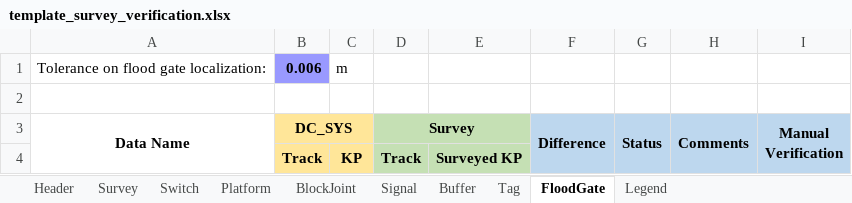
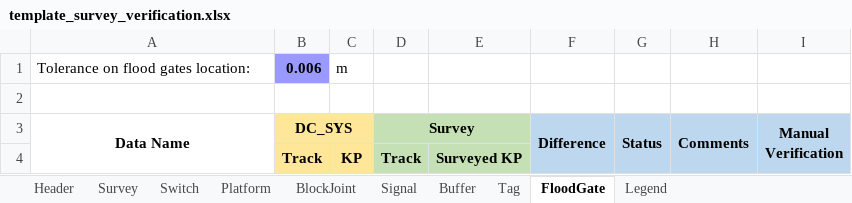
Before and after one commit to clementnader/cbtc_configuration_checking, an Excel workbook: prj/src/templates/template_survey_verification.xlsx, sheet FloodGate, drawn as a sheet; values as stored, in another font and other column widths than the file's, no borders; conditional formats not drawn; the diff names each change by its address in the sheet, - before the commit and + after, or states it on an @@ line.

```diff
--- a/prj/src/templates/template_survey_verification.xlsx (sheet FloodGate)
+++ b/prj/src/templates/template_survey_verification.xlsx (sheet FloodGate)
-A1 (Data Name): Tolerance on flood gate localization:
+A1 (Data Name): Tolerance on flood gates location:
```
Also changed, not shown: sheet BlockJoint, sheet Signal, sheet Buffer, sheet Tag, sheet Platform, sheet Switch, 1 more sheet, prj/src/templates/template_add_verif_014_dc_tu.xlsx, 50 other files.
